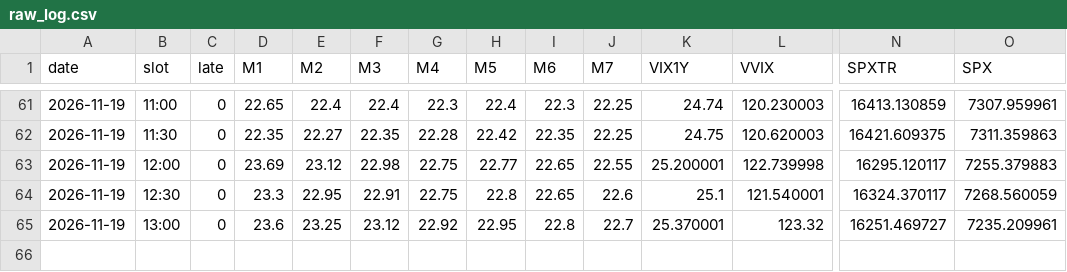
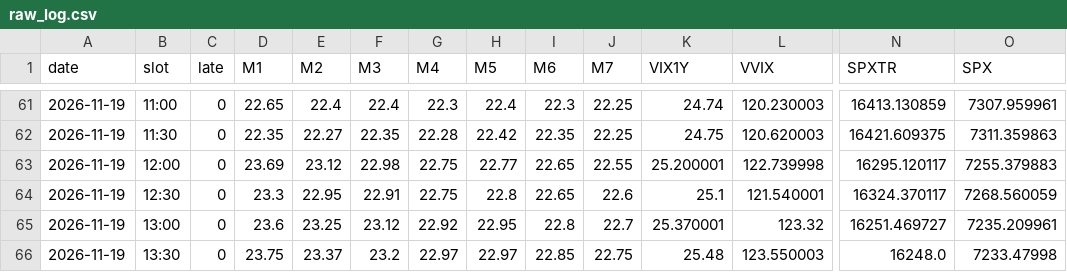
Before and after one commit to leveragevolatilitylife/Volatility-Barometer, a CSV file: data/raw_log.csv, drawn as a sheet; only a part is shown, gaps mark what is left out; rows hold the shown columns only; the diff names each change by its address in the sheet, - before the commit and + after, or states it on an @@ line.

```diff
--- a/data/raw_log.csv
+++ b/data/raw_log.csv
+row 66: 2026-11-19 | 13:30 | 0 | 23.75 | 23.37 | 23.2 | 22.97 | 22.97 | 22.85 | 22.75 | 25.48 | 123.550003 | 16248.0 | 7233.47998
```
Also changed, not shown: data/log.csv, 2 other files.
